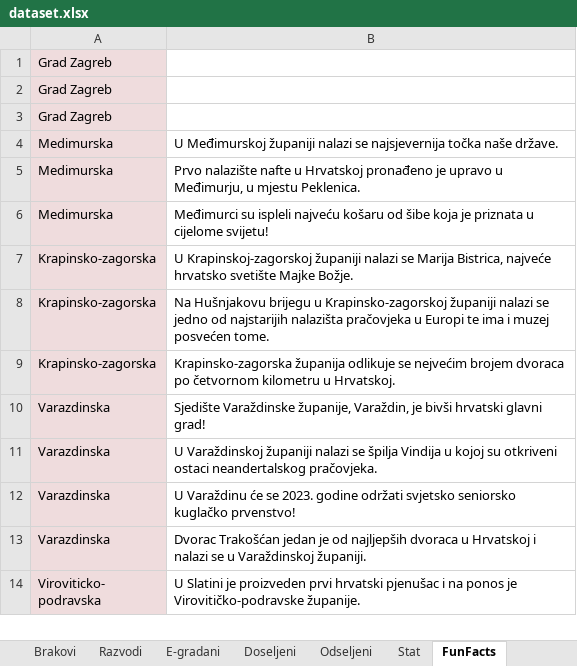
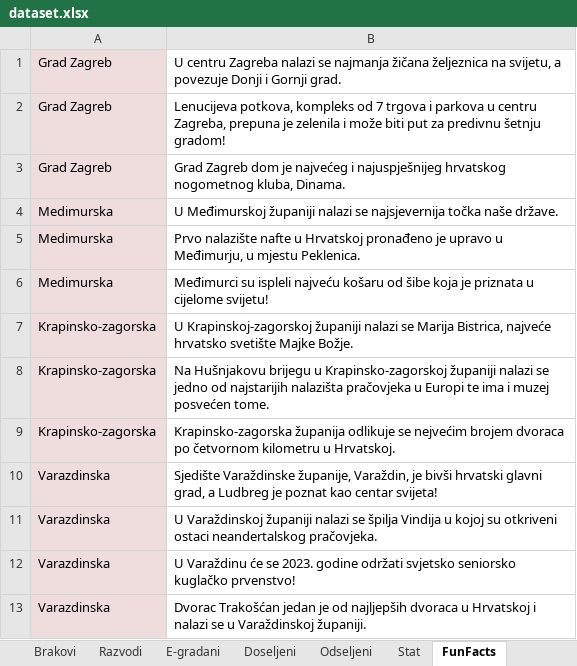
Before and after one commit to maksiboi/Crostats, an Excel workbook: dataset.xlsx, sheet FunFacts, drawn as a sheet; only a part is shown; the shorter side is filled out with more unchanged rows; values as stored, in another font and other column widths than the file's, no borders; the diff covers the shown part only; the diff names each change by its address in the sheet, - before the commit and + after, or states it on an @@ line.

Commit message:
add fun facts about the rest of the counties

```diff
--- a/dataset.xlsx (sheet FunFacts)
+++ b/dataset.xlsx (sheet FunFacts)
-B1: (empty)
+B1: U centru Zagreba nalazi se najmanja žičana željeznica na svijetu, a povezuje Donji i Gornji grad.
-B2: (empty)
+B2: Lenucijeva potkova, kompleks od 7 trgova i parkova u centru Zagreba, prepuna je zelenila i može biti put za predivnu šetnju gradom!
-B3: (empty)
+B3: Grad Zagreb dom je najvećeg i najuspješnijeg hrvatskog nogometnog kluba, Dinama.
-B10: …hrvatski glavni grad!
+B10: …hrvatski glavni grad, a Ludbreg je poznat kao centar svijeta!
```
Also changed, not shown: 27 edited cells elsewhere in this sheet.
